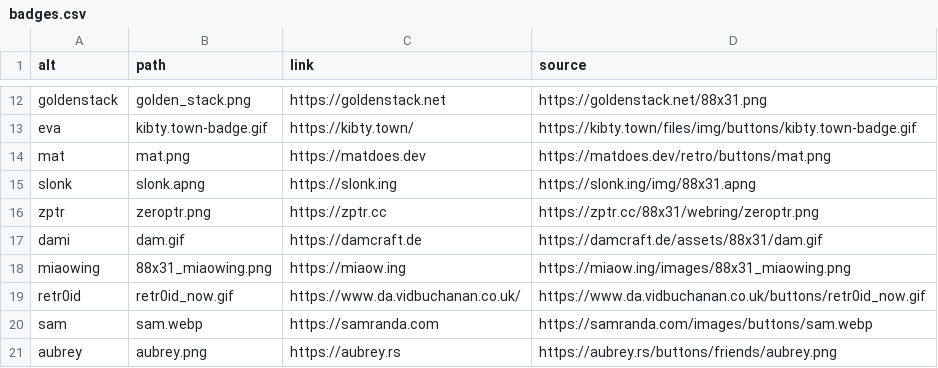
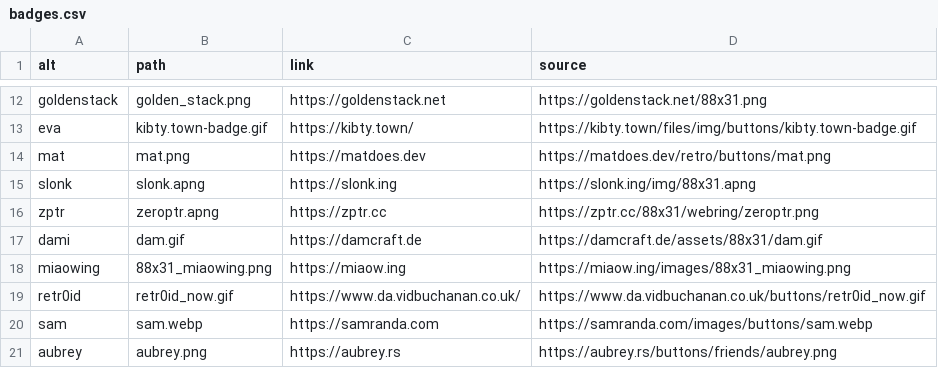
Before and after one commit to haylinmoore/www, a CSV file: content/badges.csv, drawn as a sheet; only a part is shown, gaps mark what is left out.

Commit message:
88x31: zeroptr move to apng

```diff
--- a/content/badges.csv
+++ b/content/badges.csv
@@ -15,3 +15,3 @@ mat,mat.png,https://matdoes.dev,https://matdoes.dev/retro/buttons/mat.png
 slonk,slonk.apng,https://slonk.ing,https://slonk.ing/img/88x31.apng
-zptr,zeroptr.png,https://zptr.cc,https://zptr.cc/88x31/webring/zeroptr.png
+zptr,zeroptr.apng,https://zptr.cc,https://zptr.cc/88x31/webring/zeroptr.png
 dami,dam.gif,https://damcraft.de,https://damcraft.de/assets/88x31/dam.gif
```
Also changed, not shown: 1 other file.
